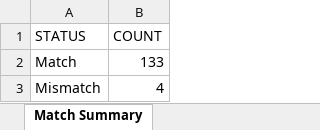
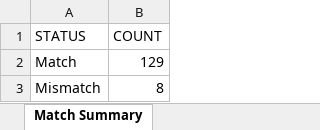
Before and after one commit to wasif-hussain-inferenz/skyzone-data-validation, an Excel workbook: data/output/revenue_comparison.xlsx, sheet Match Summary, drawn as a sheet; values as stored, in another font and other column widths than the file's, no borders; the diff names each change by its address in the sheet, - before the commit and + after, or states it on an @@ line.

```diff
--- a/data/output/revenue_comparison.xlsx (sheet Match Summary)
+++ b/data/output/revenue_comparison.xlsx (sheet Match Summary)
-B2 (COUNT): 133
+B2 (COUNT): 129
-B3 (COUNT): 4
+B3 (COUNT): 8
```
Also changed, not shown: sheet Revenue Comparison, 15 other files.
